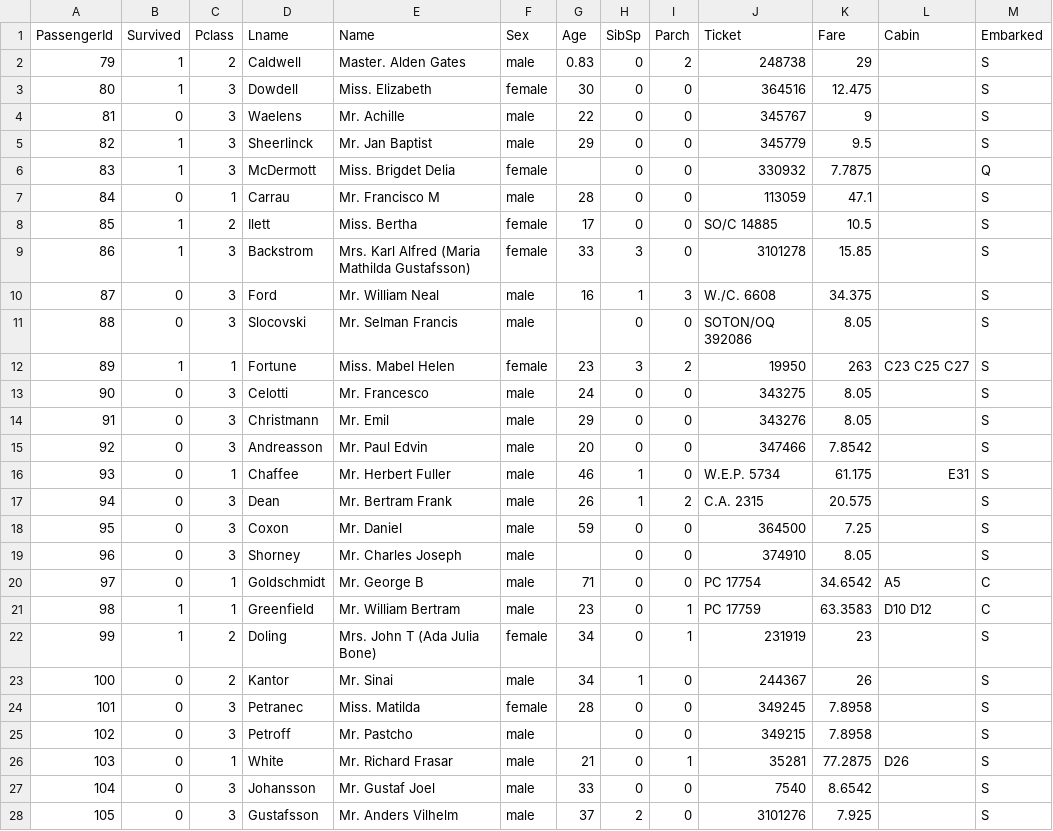
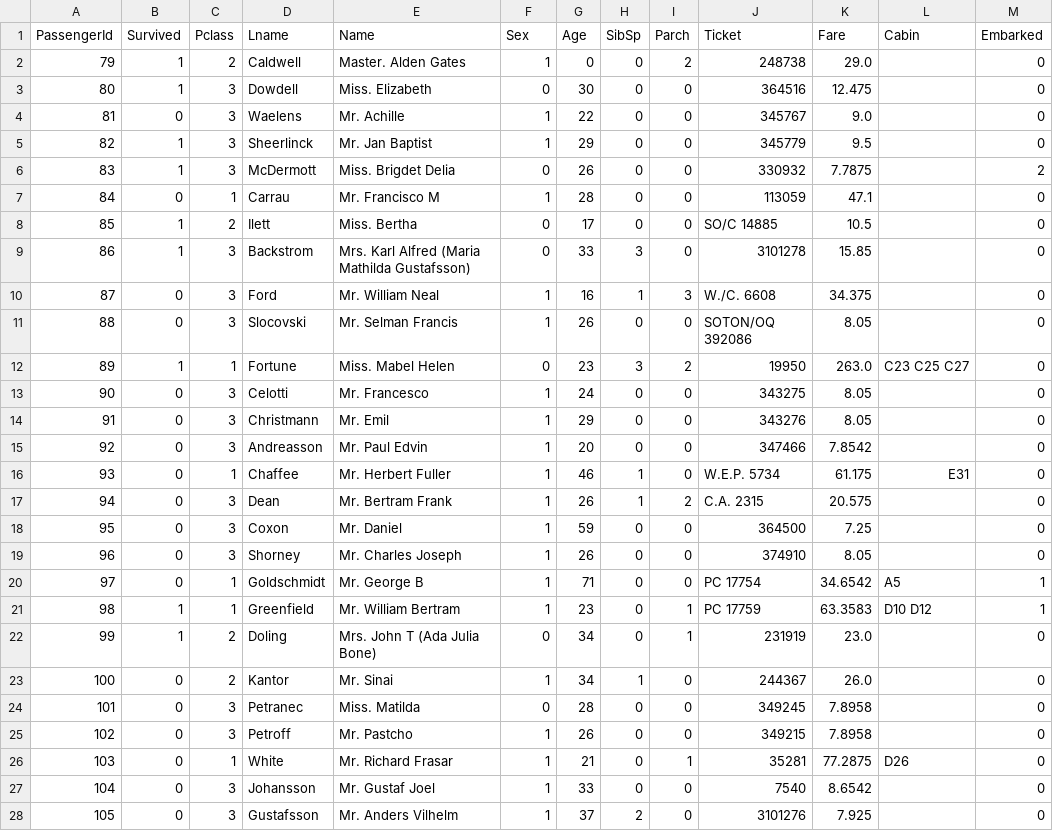
Before and after one commit to NeuralProg/Exo_Titanic, a CSV file: test.csv, drawn as a sheet; only a part is shown; the diff covers the shown part only.

```diff
--- a/test.csv
+++ b/test.csv
@@ -1,28 +1,28 @@
 PassengerId;Survived;Pclass;Lname;Name;Sex;Age;SibSp;Parch;Ticket;Fare;Cabin;Embarked
-79;1;2;Caldwell; Master. Alden Gates;male;0.83;0;2;248738;29;;S
-80;1;3;Dowdell; Miss. Elizabeth;female;30;0;0;364516;12.475;;S
-81;0;3;Waelens; Mr. Achille;male;22;0;0;345767;9;;S
-82;1;3;Sheerlinck; Mr. Jan Baptist;male;29;0;0;345779;9.5;;S
-83;1;3;McDermott; Miss. Brigdet Delia;female;;0;0;330932;7.7875;;Q
-84;0;1;Carrau; Mr. Francisco M;male;28;0;0;113059;47.1;;S
-85;1;2;Ilett; Miss. Bertha;female;17;0;0;SO/C 14885;10.5;;S
-86;1;3;Backstrom; Mrs. Karl Alfred (Maria Mathilda Gustafsson);female;33;3;0;3101278;15.85;;S
-87;0;3;Ford; Mr. William Neal;male;16;1;3;W./C. 6608;34.375;;S
-88;0;3;Slocovski; Mr. Selman Francis;male;;0;0;SOTON/OQ 392086;8.05;;S
-89;1;1;Fortune; Miss. Mabel Helen;female;23;3;2;19950;263;C23 C25 C27;S
-90;0;3;Celotti; Mr. Francesco;male;24;0;0;343275;8.05;;S
-91;0;3;Christmann; Mr. Emil;male;29;0;0;343276;8.05;;S
-92;0;3;Andreasson; Mr. Paul Edvin;male;20;0;0;347466;7.8542;;S
-93;0;1;Chaffee; Mr. Herbert Fuller;male;46;1;0;W.E.P. 5734;61.175;E31;S
-94;0;3;Dean; Mr. Bertram Frank;male;26;1;2;C.A. 2315;20.575;;S
-95;0;3;Coxon; Mr. Daniel;male;59;0;0;364500;7.25;;S
-96;0;3;Shorney; Mr. Charles Joseph;male;;0;0;374910;8.05;;S
-97;0;1;Goldschmidt; Mr. George B;male;71;0;0;PC 17754;34.6542;A5;C
-98;1;1;Greenfield; Mr. William Bertram;male;23;0;1;PC 17759;63.3583;D10 D12;C
-99;1;2;Doling; Mrs. John T (Ada Julia Bone);female;34;0;1;231919;23;;S
-100;0;2;Kantor; Mr. Sinai;male;34;1;0;244367;26;;S
-101;0;3;Petranec; Miss. Matilda;female;28;0;0;349245;7.8958;;S
-102;0;3;Petroff; Mr. Pastcho;male;;0;0;349215;7.8958;;S
-103;0;1;White; Mr. Richard Frasar;male;21;0;1;35281;77.2875;D26;S
-104;0;3;Johansson; Mr. Gustaf Joel;male;33;0;0;7540;8.6542;;S
-105;0;3;Gustafsson; Mr. Anders Vilhelm;male;37;2;0;3101276;7.925;;S
+79;1;2;Caldwell; Master. Alden Gates;1;0;0;2;248738;29.0;;0
+80;1;3;Dowdell; Miss. Elizabeth;0;30;0;0;364516;12.475;;0
+81;0;3;Waelens; Mr. Achille;1;22;0;0;345767;9.0;;0
+82;1;3;Sheerlinck; Mr. Jan Baptist;1;29;0;0;345779;9.5;;0
+83;1;3;McDermott; Miss. Brigdet Delia;0;26;0;0;330932;7.7875;;2
+84;0;1;Carrau; Mr. Francisco M;1;28;0;0;113059;47.1;;0
+85;1;2;Ilett; Miss. Bertha;0;17;0;0;SO/C 14885;10.5;;0
+86;1;3;Backstrom; Mrs. Karl Alfred (Maria Mathilda Gustafsson);0;33;3;0;3101278;15.85;;0
+87;0;3;Ford; Mr. William Neal;1;16;1;3;W./C. 6608;34.375;;0
+88;0;3;Slocovski; Mr. Selman Francis;1;26;0;0;SOTON/OQ 392086;8.05;;0
+89;1;1;Fortune; Miss. Mabel Helen;0;23;3;2;19950;263.0;C23 C25 C27;0
+90;0;3;Celotti; Mr. Francesco;1;24;0;0;343275;8.05;;0
+91;0;3;Christmann; Mr. Emil;1;29;0;0;343276;8.05;;0
+92;0;3;Andreasson; Mr. Paul Edvin;1;20;0;0;347466;7.8542;;0
+93;0;1;Chaffee; Mr. Herbert Fuller;1;46;1;0;W.E.P. 5734;61.175;E31;0
+94;0;3;Dean; Mr. Bertram Frank;1;26;1;2;C.A. 2315;20.575;;0
+95;0;3;Coxon; Mr. Daniel;1;59;0;0;364500;7.25;;0
+96;0;3;Shorney; Mr. Charles Joseph;1;26;0;0;374910;8.05;;0
+97;0;1;Goldschmidt; Mr. George B;1;71;0;0;PC 17754;34.6542;A5;1
+98;1;1;Greenfield; Mr. William Bertram;1;23;0;1;PC 17759;63.3583;D10 D12;1
+99;1;2;Doling; Mrs. John T (Ada Julia Bone);0;34;0;1;231919;23.0;;0
+100;0;2;Kantor; Mr. Sinai;1;34;1;0;244367;26.0;;0
+101;0;3;Petranec; Miss. Matilda;0;28;0;0;349245;7.8958;;0
+102;0;3;Petroff; Mr. Pastcho;1;26;0;0;349215;7.8958;;0
+103;0;1;White; Mr. Richard Frasar;1;21;0;1;35281;77.2875;D26;0
+104;0;3;Johansson; Mr. Gustaf Joel;1;33;0;0;7540;8.6542;;0
+105;0;3;Gustafsson; Mr. Anders Vilhelm;1;37;2;0;3101276;7.925;;0
```
Also changed, not shown: 123 edited cells elsewhere in this file, train.csv, 6 other files.
